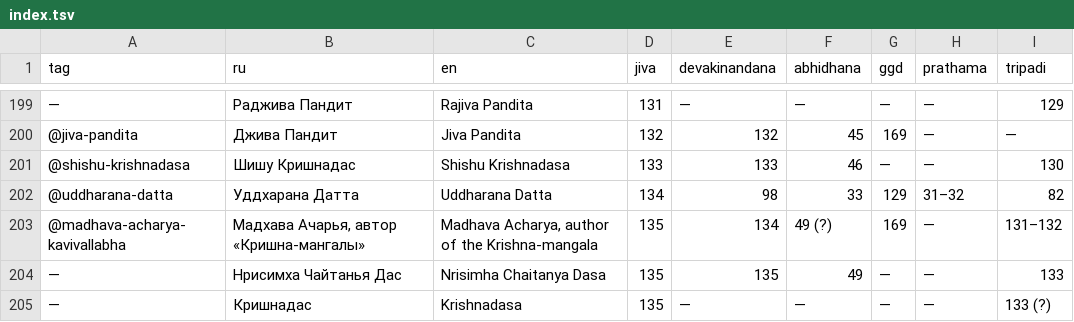
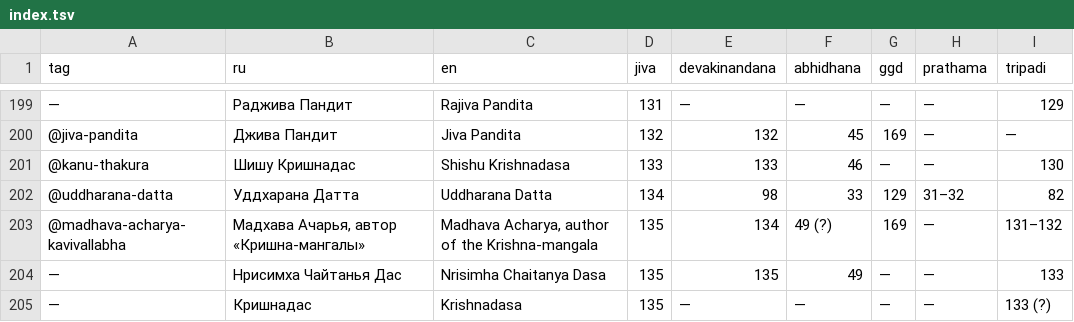
Before and after one commit to sankarshanservant-hub/Gauranga, a TSV file: vaishnava-vandana/index.tsv, drawn as a sheet; only a part is shown, gaps mark what is left out.

```diff
--- a/vaishnava-vandana/index.tsv
+++ b/vaishnava-vandana/index.tsv
@@ -200,3 +200,3 @@ tag	ru	en	jiva	devakinandana	abhidhana	ggd	prathama	tripadi
 @jiva-pandita	Джива Пандит	Jiva Pandita	132	132	45	169	—	—
-@shishu-krishnadasa	Шишу Кришнадас	Shishu Krishnadasa	133	133	46	—	—	130
+@kanu-thakura	Шишу Кришнадас	Shishu Krishnadasa	133	133	46	—	—	130
 @uddharana-datta	Уддхарана Датта	Uddharana Datta	134	98	33	129	31–32	82
```
Also changed, not shown: 15 other files.
